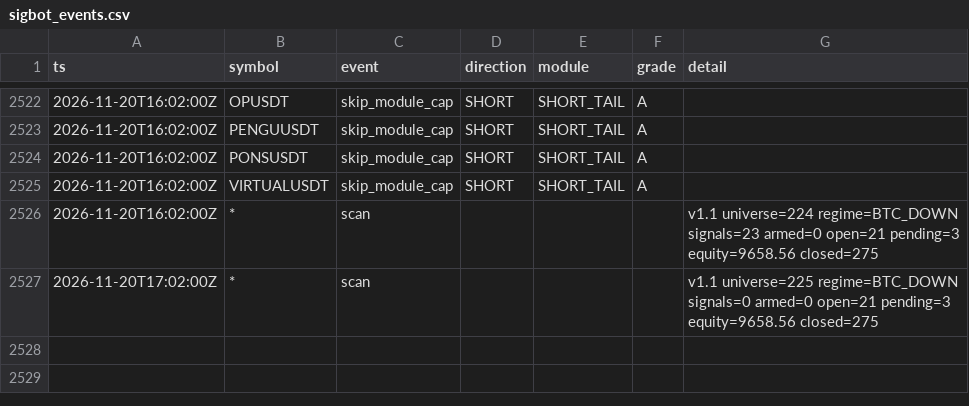
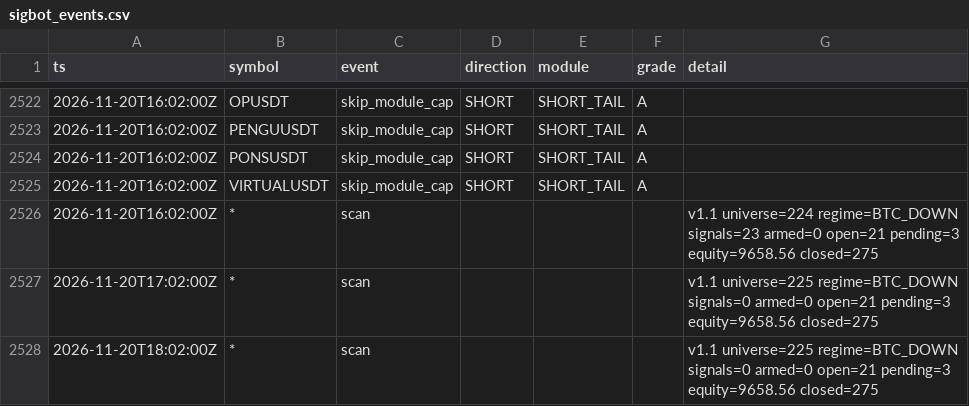
Before and after one commit to lukeperry80/sigbot-data, a CSV file: sigbot_events.csv, drawn as a sheet; only a part is shown, gaps mark what is left out.

```diff
--- a/sigbot_events.csv
+++ b/sigbot_events.csv
@@ -2527 +2527,2 @@ ts,symbol,event,direction,module,grade,detail
 2026-11-20T17:02:00Z,*,scan,,,,v1.1 universe=225 regime=BTC_DOWN signals=0 armed=0 open=21 pending=3 equity=9658.56 closed=275
+2026-11-20T18:02:00Z,*,scan,,,,v1.1 universe=225 regime=BTC_DOWN signals=0 armed=0 open=21 pending=3 equity=9658.56 closed=275
```
Also changed, not shown: 3 other files.
